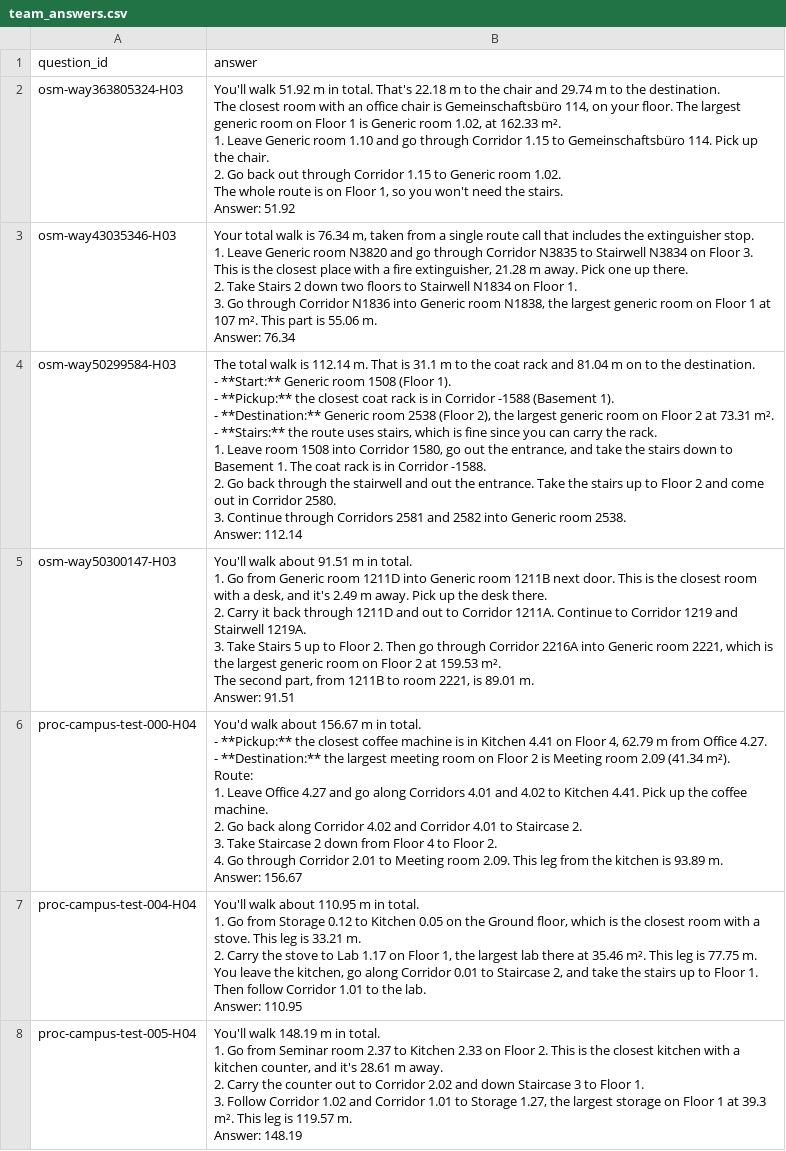
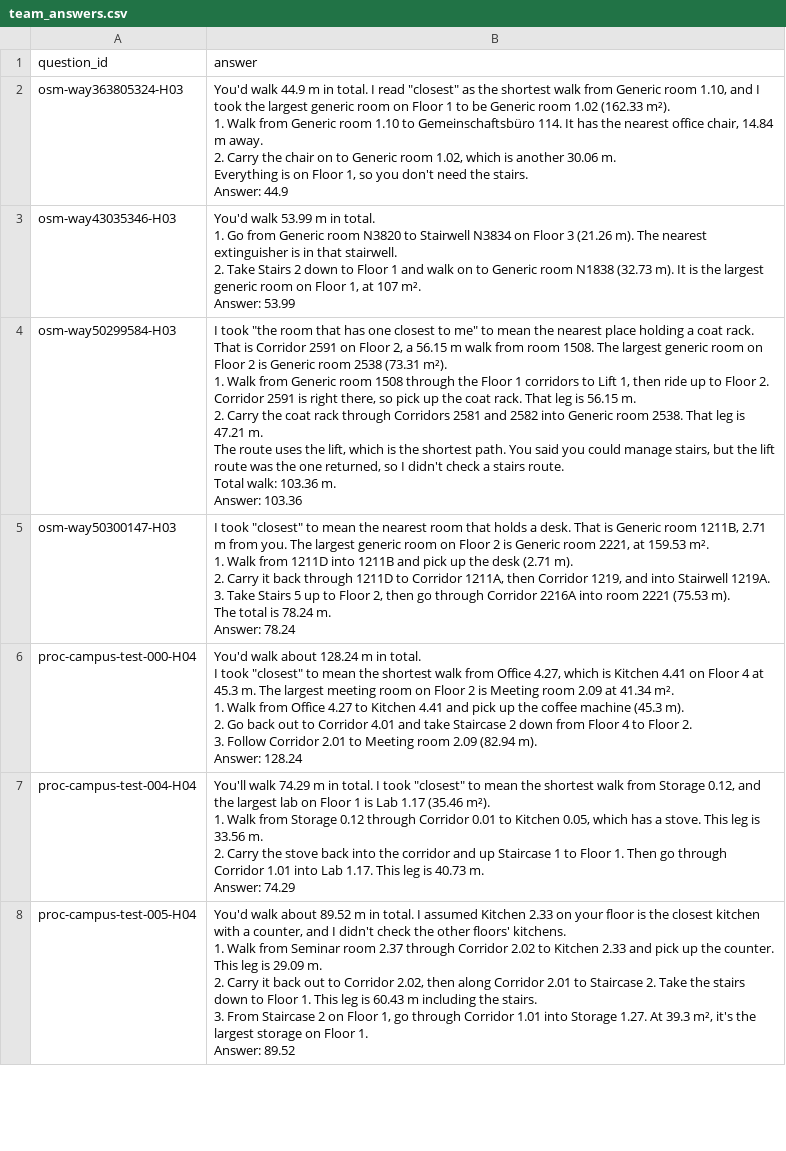
Before and after one commit to mousamax/industrial-agents, a CSV file: submission/team_answers.csv, drawn as a sheet; only a part is shown; ↵ is a line break in a cell; the diff covers the shown part only; the diff names each change by its address in the sheet, - before the commit and + after, or states it on an @@ line.

```diff
--- a/submission/team_answers.csv
+++ b/submission/team_answers.csv
-B2 (answer): You'll walk 51.92 m in total. That's 22.18 m to the chair and 29.74 m to the destination. ↵ The closest room with an office chair is Gemeinschaftsbüro 114, on your floor. The largest generic room on Floor 1 is Generic room 1.02, at 162.33 m². ↵ 1. Leave Generic room 1.10 and go through Corridor 1.15 to Gemeinschaftsbüro 114. Pick up the chair. ↵ 2. Go back out through Corridor 1.15 to Generic room 1.02. ↵ The whole route is on Floor 1, so you won't need the stairs. ↵ Answer: 51.92
+B2 (answer): You'd walk 44.9 m in total. I read "closest" as the shortest walk from Generic room 1.10, and I took the largest generic room on Floor 1 to be Generic room 1.02 (162.33 m²). ↵ 1. Walk from Generic room 1.10 to Gemeinschaftsbüro 114. It has the nearest office chair, 14.84 m away. ↵ 2. Carry the chair on to Generic room 1.02, which is another 30.06 m. ↵ Everything is on Floor 1, so you don't need the stairs. ↵ Answer: 44.9
-B3 (answer): Your total walk is 76.34 m, taken from a single route call that includes the extinguisher stop. ↵ 1. Leave Generic room N3820 and go through Corridor N3835 to Stairwell N3834 on Floor 3. This is the closest place with a fire extinguisher, 21.28 m away. Pick one up there. ↵ 2. Take Stairs 2 down two floors to Stairwell N1834 on Floor 1. ↵ 3. Go through Corridor N1836 into Generic room N1838, the largest generic room on Floor 1 at 107 m². This part is 55.06 m. ↵ Answer: 76.34
+B3 (answer): You'd walk 53.99 m in total. ↵ 1. Go from Generic room N3820 to Stairwell N3834 on Floor 3 (21.26 m). The nearest extinguisher is in that stairwell. ↵ 2. Take Stairs 2 down to Floor 1 and walk on to Generic room N1838 (32.73 m). It is the largest generic room on Floor 1, at 107 m². ↵ Answer: 53.99
-B4 (answer): The total walk is 112.14 m. That is 31.1 m to the coat rack and 81.04 m on to the destination. ↵ - **Start:** Generic room 1508 (Floor 1). ↵ - **Pickup:** the closest coat rack is in Corridor -1588 (Basement 1). ↵ - **Destination:** Generic room 2538 (Floor 2), the largest generic room on Floor 2 at 73.31 m². ↵ - **Stairs:** the route uses stairs, which is fine since you can carry the rack. ↵ 1. Leave room 1508 into Corridor 1580, go out the entrance, and take the stairs down to Basement 1. The coat rack is in Corridor -1588. ↵ 2. Go back through the stairwell and out the entrance. Take the stairs up to Floor 2 and come out in Corridor 2580. ↵ 3. Continue through Corridors 2581 and 2582 into Generic room 2538. ↵ Answer: 112.14
+B4 (answer): I took "the room that has one closest to me" to mean the nearest place holding a coat rack. That is Corridor 2591 on Floor 2, a 56.15 m walk from room 1508. The largest generic room on Floor 2 is Generic room 2538 (73.31 m²). ↵ 1. Walk from Generic room 1508 through the Floor 1 corridors to Lift 1, then ride up to Floor 2. Corridor 2591 is right there, so pick up the coat rack. That leg is 56.15 m. ↵ 2. Carry the coat rack through Corridors 2581 and 2582 into Generic room 2538. That leg is 47.21 m. ↵ The route uses the lift, which is the shortest path. You said you could manage stairs, but the lift route was the one returned, so I didn't check a stairs route. ↵ Total walk: 103.36 m. ↵ Answer: 103.36
-B5 (answer): You'll walk about 91.51 m in total. ↵ 1. Go from Generic room 1211D into Generic room 1211B next door. This is the closest room with a desk, and it's 2.49 m away. Pick up the desk there. ↵ 2. Carry it back through 1211D and out to Corridor 1211A. Continue to Corridor 1219 and Stairwell 1219A. ↵ 3. Take Stairs 5 up to Floor 2. Then go through Corridor 2216A into Generic room 2221, which is the largest generic room on Floor 2 at 159.53 m². ↵ The second part, from 1211B to room 2221, is 89.01 m. ↵ Answer: 91.51
+B5 (answer): I took "closest" to mean the nearest room that holds a desk. That is Generic room 1211B, 2.71 m from you. The largest generic room on Floor 2 is Generic room 2221, at 159.53 m². ↵ 1. Walk from 1211D into 1211B and pick up the desk (2.71 m). ↵ 2. Carry it back through 1211D to Corridor 1211A, then Corridor 1219, and into Stairwell 1219A. ↵ 3. Take Stairs 5 up to Floor 2, then go through Corridor 2216A into room 2221 (75.53 m). ↵ The total is 78.24 m. ↵ Answer: 78.24
-B6 (answer): …walk about 156.67 m in total. ↵ - **Pickup:** the closest coffee machine is in Kitchen 4.41 on Floor 4, 62.79 m from Office 4.27. ↵ - **Destination:** the largest meeting room on Floor 2 is Meeting room 2.09 (41.34 m²). ↵ Route: ↵ 1. Leave Office 4.27 and go along Corridors 4.01 and 4.02 to Kitchen 4.41. Pick up the coffee machine. ↵ 2. Go back along Corridor 4.02 and Corridor 4.01 to Staircase 2. ↵ 3. Take Staircase 2 down from Floor 4 to Floor 2. ↵ 4. Go through Corridor 2.01 to Meeting room 2.09. This leg from the kitchen is 93.89 m. ↵ Answer: 156.67
+B6 (answer): …walk about 128.24 m in total. ↵ I took "closest" to mean the shortest walk from Office 4.27, which is Kitchen 4.41 on Floor 4 at 45.3 m. The largest meeting room on Floor 2 is Meeting room 2.09 at 41.34 m². ↵ 1. Walk from Office 4.27 to Kitchen 4.41 and pick up the coffee machine (45.3 m). ↵ 2. Go back out to Corridor 4.01 and take Staircase 2 down from Floor 4 to Floor 2. ↵ 3. Follow Corridor 2.01 to Meeting room 2.09 (82.94 m). ↵ Answer: 128.24
-B7 (answer): You'll walk about 110.95 m in total. ↵ 1. Go from Storage 0.12 to Kitchen 0.05 on the Ground floor, which is the closest room with a stove. This leg is 33.21 m. ↵ 2. Carry the stove to Lab 1.17 on Floor 1, the largest lab there at 35.46 m². This leg is 77.75 m. You leave the kitchen, go along Corridor 0.01 to Staircase 2, and take the stairs up to Floor 1. Then follow Corridor 1.01 to the lab. ↵ Answer: 110.95
+B7 (answer): You'll walk 74.29 m in total. I took "closest" to mean the shortest walk from Storage 0.12, and the largest lab on Floor 1 is Lab 1.17 (35.46 m²). ↵ 1. Walk from Storage 0.12 through Corridor 0.01 to Kitchen 0.05, which has a stove. This leg is 33.56 m. ↵ 2. Carry the stove back into the corridor and up Staircase 1 to Floor 1. Then go through Corridor 1.01 into Lab 1.17. This leg is 40.73 m. ↵ Answer: 74.29
-B8 (answer): You'll walk 148.19 m in total. ↵ 1. Go from Seminar room 2.37 to Kitchen 2.33 on Floor 2. This is the closest kitchen with a kitchen counter, and it's 28.61 m away. ↵ 2. Carry the counter out to Corridor 2.02 and down Staircase 3 to Floor 1. ↵ 3. Follow Corridor 1.02 and Corridor 1.01 to Storage 1.27, the largest storage on Floor 1 at 39.3 m². This leg is 119.57 m. ↵ Answer: 148.19
+B8 (answer): You'd walk about 89.52 m in total. I assumed Kitchen 2.33 on your floor is the closest kitchen with a counter, and I didn't check the other floors' kitchens. ↵ 1. Walk from Seminar room 2.37 through Corridor 2.02 to Kitchen 2.33 and pick up the counter. This leg is 29.09 m. ↵ 2. Carry it back out to Corridor 2.02, then along Corridor 2.01 to Staircase 2. Take the stairs down to Floor 1. This leg is 60.43 m including the stairs. ↵ 3. From Staircase 2 on Floor 1, go through Corridor 1.01 into Storage 1.27. At 39.3 m², it's the largest storage on Floor 1. ↵ Answer: 89.52
```
Also changed, not shown: 129 edited cells elsewhere in this file, 17 other files.
